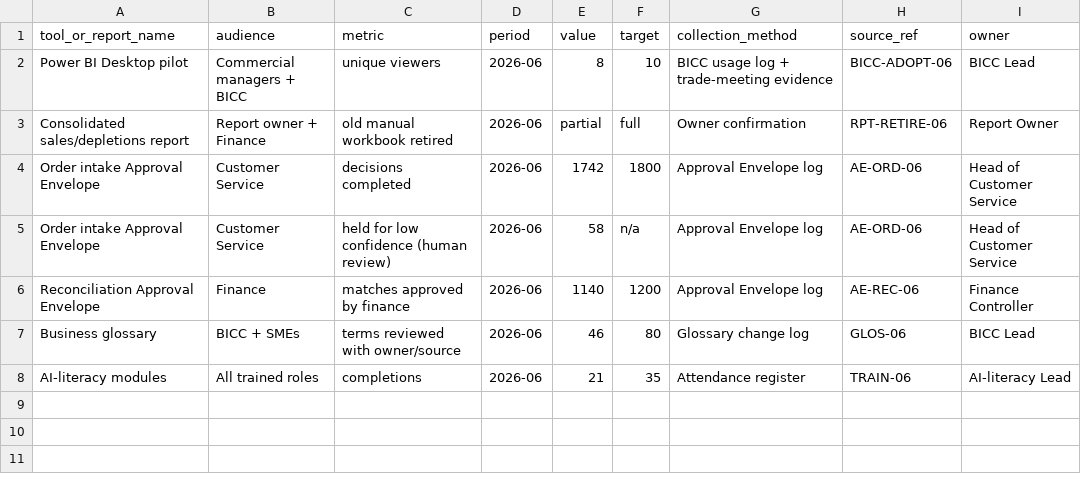
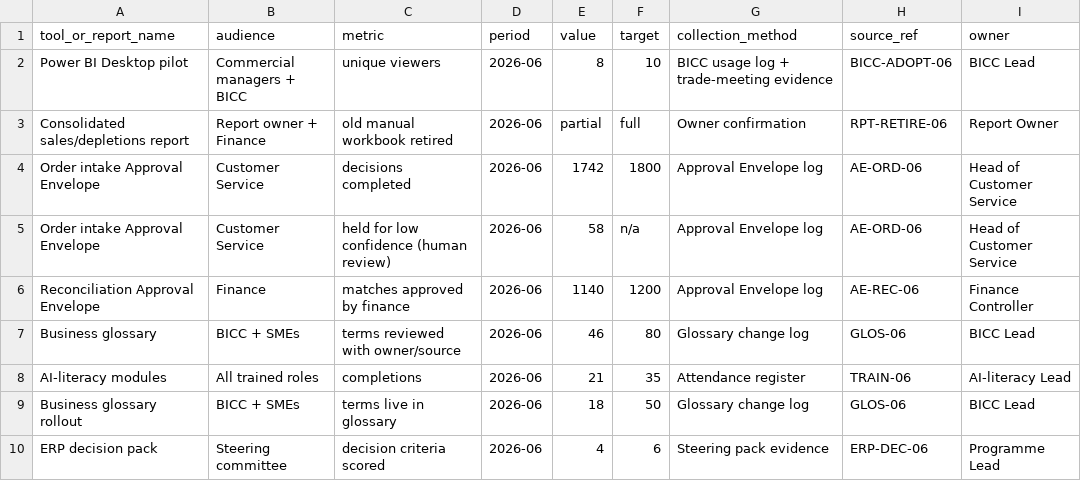
Before and after one commit to ademczuk/top-spirit-command-center, a CSV file: outputs/scale/adoption_log.csv, drawn as a sheet; the diff names each change by its address in the sheet, - before the commit and + after, or states it on an @@ line.

```diff
--- a/outputs/scale/adoption_log.csv
+++ b/outputs/scale/adoption_log.csv
+row 9: Business glossary rollout | BICC + SMEs | terms live in glossary | 2026-06 | 18 | 50 | Glossary change log | GLOS-06 | BICC Lead
+row 10: ERP decision pack | Steering committee | decision criteria scored | 2026-06 | 4 | 6 | Steering pack evidence | ERP-DEC-06 | Programme Lead
```
Also changed, not shown: outputs/scale/value_realisation_log.csv, 16 other files.
